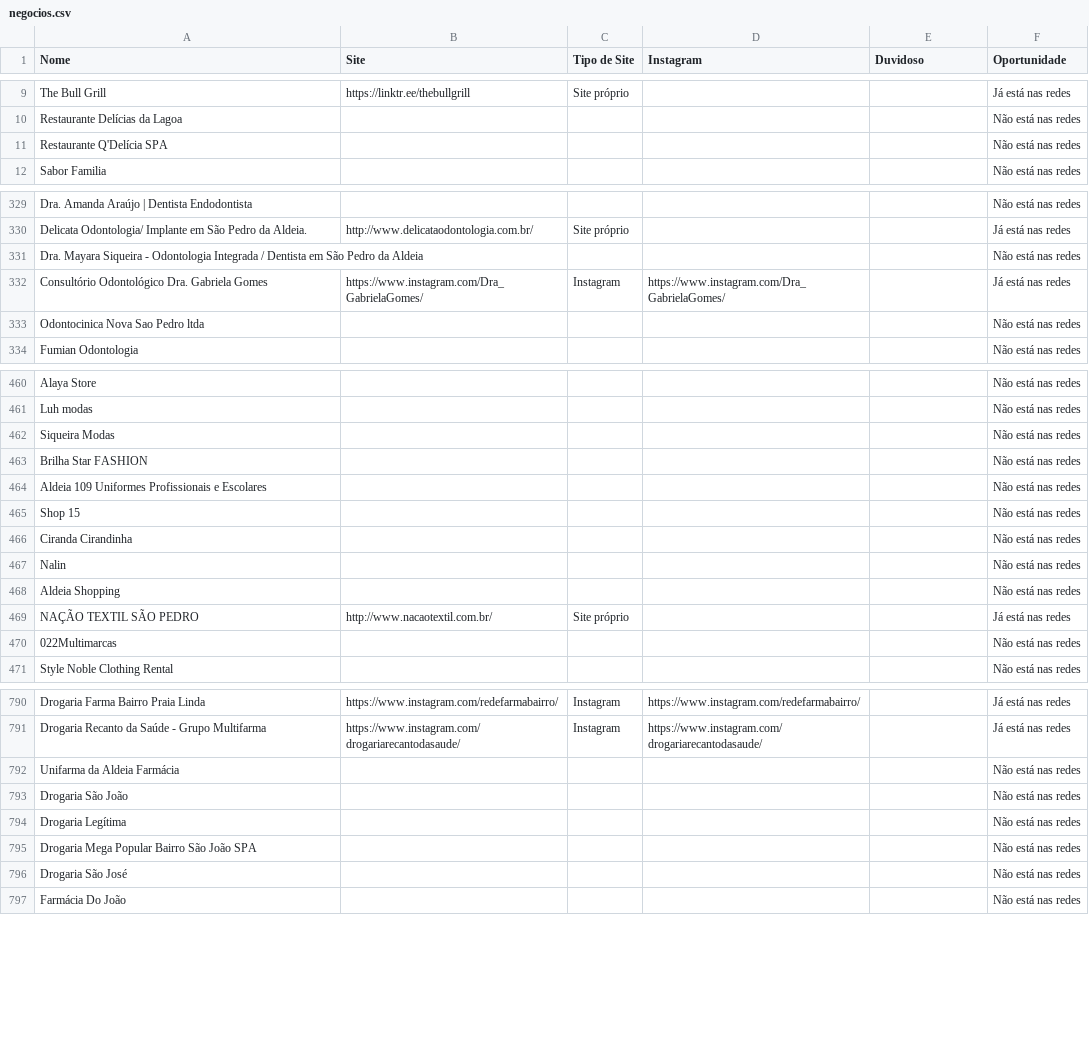
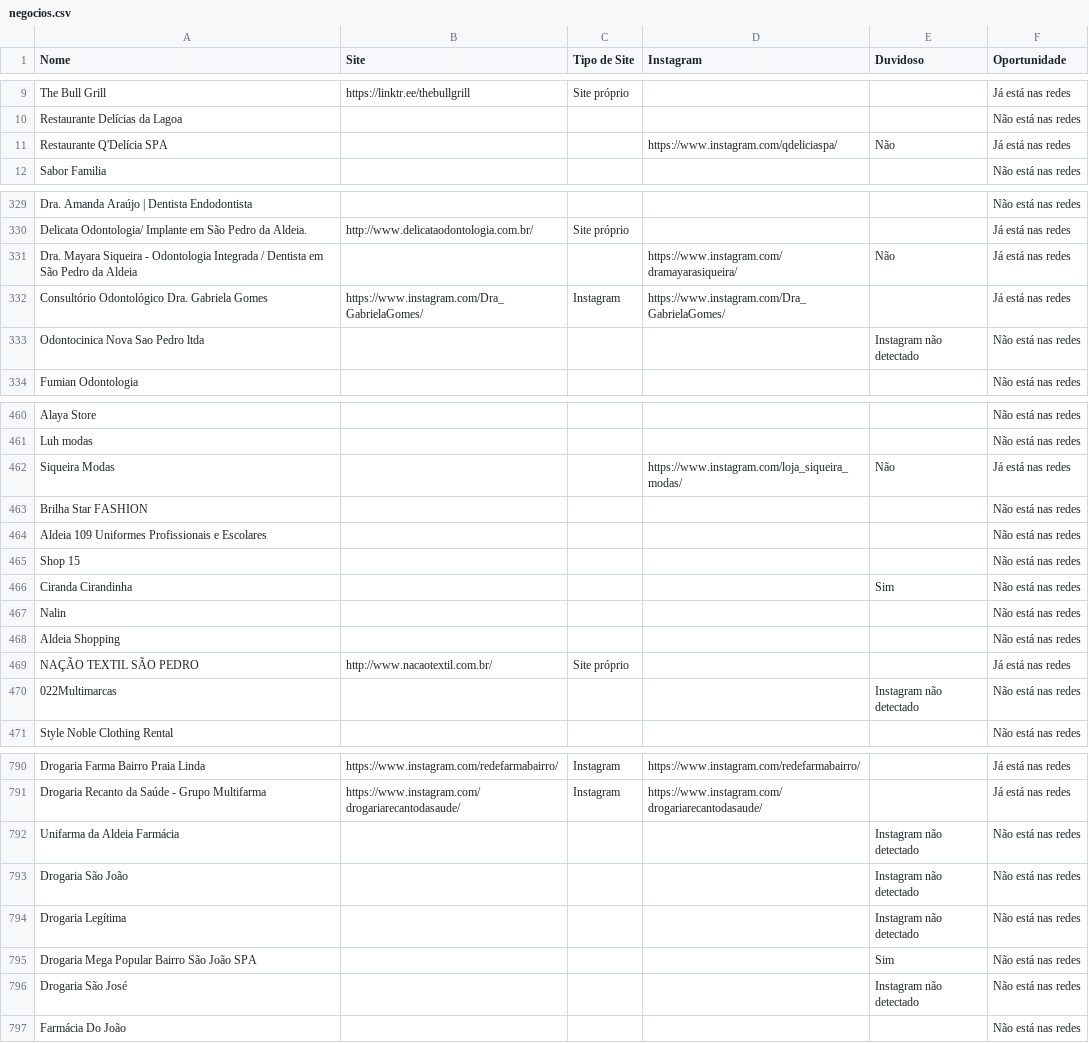
Before and after one commit to botafogoluiz/gmaps-leads, a CSV file: data/negocios.csv, drawn as a sheet; only a part is shown, gaps mark what is left out; the diff covers the shown part only.

```diff
--- a/data/negocios.csv
+++ b/data/negocios.csv
@@ -10,3 +10,3 @@ The Bull Grill,https://linktr.ee/thebullgrill,Site próprio,,,Já está nas rede
 Restaurante Delícias da Lagoa,,,,,Não está nas redes
-Restaurante Q'Delícia SPA,,,,,Não está nas redes
+Restaurante Q'Delícia SPA,,,https://www.instagram.com/qdeliciaspa/,Não,Já está nas redes
 Sabor Familia,,,,,Não está nas redes
@@ -330,5 +330,5 @@ Dra. Amanda Araújo | Dentista Endodontista,,,,,Não está nas redes
 Delicata Odontologia/ Implante em São Pedro da Aldeia.,http://www.delicataodontologia.com.br/,Site próprio,,,Já está nas redes
-Dra. Mayara Siqueira - Odontologia Integrada / Dentista em São Pedro da Aldeia,,,,,Não está nas redes
+Dra. Mayara Siqueira - Odontologia Integrada / Dentista em São Pedro da Aldeia,,,https://www.instagram.com/dramayarasiqueira/,Não,Já está nas redes
 Consultório Odontológico Dra. Gabriela Gomes,https://www.instagram.com/Dra_GabrielaGomes/,Instagram,https://www.instagram.com/Dra_GabrielaGomes/,,Já está nas redes
-Odontocinica Nova Sao Pedro ltda,,,,,Não está nas redes
+Odontocinica Nova Sao Pedro ltda,,,,Instagram não detectado,Não está nas redes
 Fumian Odontologia,,,,,Não está nas redes
@@ -461,3 +461,3 @@ Alaya Store,,,,,Não está nas redes
 Luh modas,,,,,Não está nas redes
-Siqueira Modas,,,,,Não está nas redes
+Siqueira Modas,,,https://www.instagram.com/loja_siqueira_modas/,Não,Já está nas redes
 Brilha Star FASHION,,,,,Não está nas redes
@@ -465,3 +465,3 @@ Aldeia 109 Uniformes Profissionais e Escolares,,,,,Não está nas redes
 Shop 15,,,,,Não está nas redes
-Ciranda Cirandinha,,,,,Não está nas redes
+Ciranda Cirandinha,,,,Sim,Não está nas redes
 Nalin,,,,,Não está nas redes
@@ -469,3 +469,3 @@ Aldeia Shopping,,,,,Não está nas redes
 NAÇÃO TEXTIL SÃO PEDRO,http://www.nacaotextil.com.br/,Site próprio,,,Já está nas redes
-022Multimarcas,,,,,Não está nas redes
+022Multimarcas,,,,Instagram não detectado,Não está nas redes
 Style Noble Clothing Rental,,,,,Não está nas redes
@@ -791,7 +791,7 @@ Drogaria Farma Bairro Praia Linda,https://www.instagram.com/redefarmabairro/,Ins
 Drogaria Recanto da Saúde - Grupo Multifarma,https://www.instagram.com/drogariarecantodasaude/,Instagram,https://www.instagram.com/drogariarecantodasaude/,,Já está nas redes
-Unifarma da Aldeia Farmácia,,,,,Não está nas redes
-Drogaria São João,,,,,Não está nas redes
-Drogaria Legítima,,,,,Não está nas redes
-Drogaria Mega Popular Bairro São João SPA,,,,,Não está nas redes
-Drogaria São José,,,,,Não está nas redes
+Unifarma da Aldeia Farmácia,,,,Instagram não detectado,Não está nas redes
+Drogaria São João,,,,Instagram não detectado,Não está nas redes
+Drogaria Legítima,,,,Instagram não detectado,Não está nas redes
+Drogaria Mega Popular Bairro São João SPA,,,,Sim,Não está nas redes
+Drogaria São José,,,,Instagram não detectado,Não está nas redes
 Farmácia Do João,,,,,Não está nas redes
```
Also changed, not shown: 107 edited cells elsewhere in this file, 1 other file.
